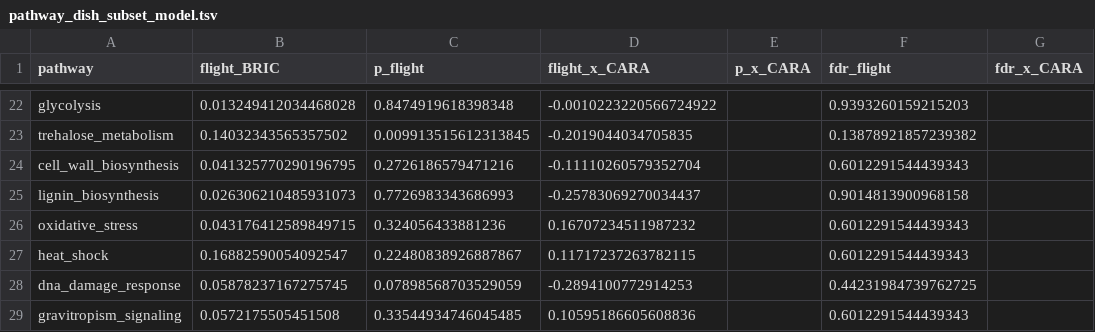
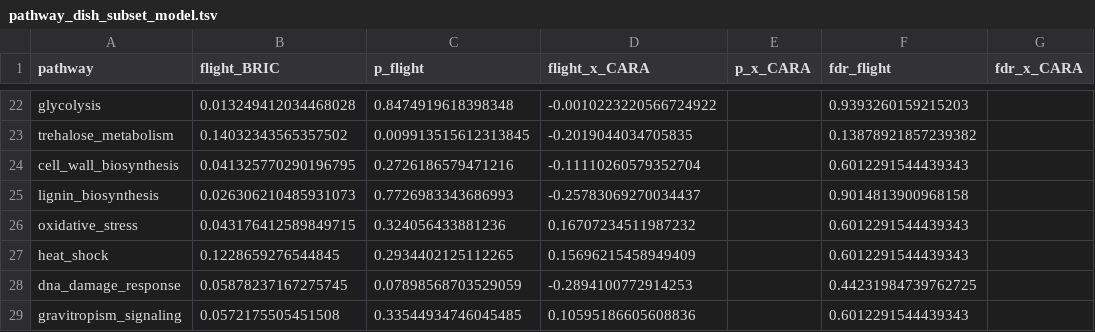
Before and after one commit to dr-richard-barker/Airflow_omics, a TSV file: tables/reanalysis_2026-10/followups/rescored/pathway_dish_subset_model.tsv, drawn as a sheet; only a part is shown, gaps mark what is left out.

```diff
--- a/tables/reanalysis_2026-10/followups/rescored/pathway_dish_subset_model.tsv
+++ b/tables/reanalysis_2026-10/followups/rescored/pathway_dish_subset_model.tsv
@@ -26,3 +26,3 @@ lignin_biosynthesis	0.026306210485931073	0.7726983343686993	-0.25783069270034437
 oxidative_stress	0.043176412589849715	0.324056433881236	0.16707234511987232		0.6012291544439343	
-heat_shock	0.16882590054092547	0.22480838926887867	0.11717237263782115		0.6012291544439343	
+heat_shock	0.1228659276544845	0.2934402125112265	0.15696215458949409		0.6012291544439343	
 dna_damage_response	0.05878237167275745	0.07898568703529059	-0.2894100772914253		0.44231984739762725	
```
Also changed, not shown: tables/reanalysis_2026-10/followups/pathway_gene_coverage_by_study.tsv, tables/reanalysis_2026-10/followups/pathway_scores_within_study.tsv, 17 other files.
